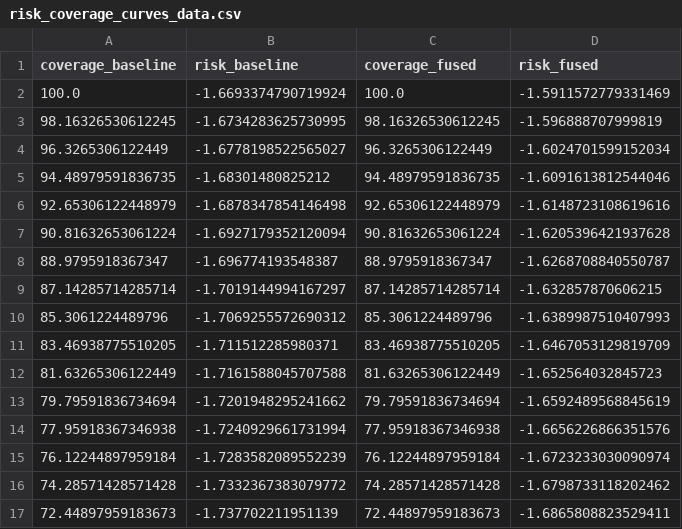
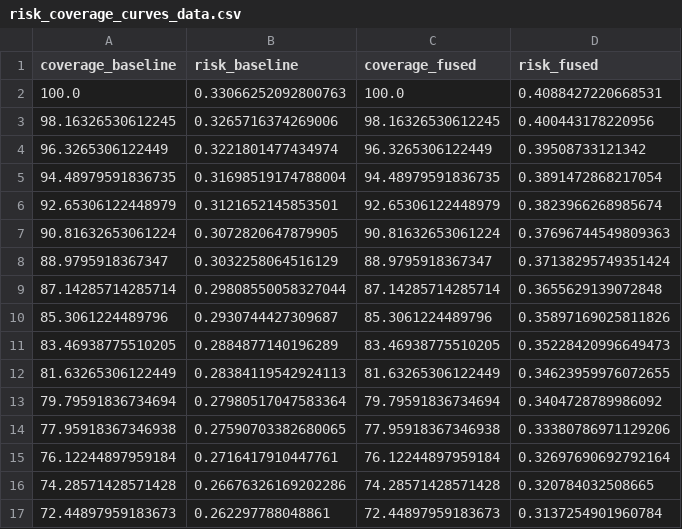
Before and after one commit to WesleyG31/OVD-MODEL-EPISTEMIC-UNCERTAINTY, a CSV file: RQ/rq5/outputs/risk_coverage_curves_data.csv, drawn as a sheet; only a part is shown; the diff covers the shown part only.

```diff
--- a/RQ/rq5/outputs/risk_coverage_curves_data.csv
+++ b/RQ/rq5/outputs/risk_coverage_curves_data.csv
@@ -1,17 +1,17 @@
 coverage_baseline,risk_baseline,coverage_fused,risk_fused
-100.0,-1.6693374790719924,100.0,-1.5911572779331469
-98.16326530612245,-1.6734283625730995,98.16326530612245,-1.596888707999819
-96.3265306122449,-1.6778198522565027,96.3265306122449,-1.6024701599152034
-94.48979591836735,-1.68301480825212,94.48979591836735,-1.6091613812544046
-92.65306122448979,-1.6878347854146498,92.65306122448979,-1.6148723108619616
-90.81632653061224,-1.6927179352120094,90.81632653061224,-1.6205396421937628
-88.9795918367347,-1.696774193548387,88.9795918367347,-1.6268708840550787
-87.14285714285714,-1.7019144994167297,87.14285714285714,-1.632857870606215
-85.3061224489796,-1.7069255572690312,85.3061224489796,-1.6389987510407993
-83.46938775510205,-1.711512285980371,83.46938775510205,-1.6467053129819709
-81.63265306122449,-1.7161588045707588,81.63265306122449,-1.652564032845723
-79.79591836734694,-1.7201948295241662,79.79591836734694,-1.6592489568845619
-77.95918367346938,-1.7240929661731994,77.95918367346938,-1.6656226866351576
-76.12244897959184,-1.7283582089552239,76.12244897959184,-1.6723233030090974
-74.28571428571428,-1.7332367383079772,74.28571428571428,-1.6798733118202462
-72.44897959183673,-1.737702211951139,72.44897959183673,-1.6865808823529411
+100.0,0.33066252092800763,100.0,0.4088427220668531
+98.16326530612245,0.3265716374269006,98.16326530612245,0.400443178220956
+96.3265306122449,0.3221801477434974,96.3265306122449,0.39508733121342
+94.48979591836735,0.31698519174788004,94.48979591836735,0.3891472868217054
+92.65306122448979,0.3121652145853501,92.65306122448979,0.3823966268985674
+90.81632653061224,0.3072820647879905,90.81632653061224,0.37696744549809363
+88.9795918367347,0.3032258064516129,88.9795918367347,0.37138295749351424
+87.14285714285714,0.29808550058327044,87.14285714285714,0.3655629139072848
+85.3061224489796,0.2930744427309687,85.3061224489796,0.35897169025811826
+83.46938775510205,0.2884877140196289,83.46938775510205,0.35228420996649473
+81.63265306122449,0.28384119542924113,81.63265306122449,0.34623959976072655
+79.79591836734694,0.27980517047583364,79.79591836734694,0.3404728789986092
+77.95918367346938,0.27590703382680065,77.95918367346938,0.33380786971129206
+76.12244897959184,0.2716417910447761,76.12244897959184,0.32697690692792164
+74.28571428571428,0.26676326169202286,74.28571428571428,0.320784032508665
+72.44897959183673,0.262297788048861,72.44897959183673,0.3137254901960784
```
Also changed, not shown: 68 edited cells elsewhere in this file, RQ/rq5/outputs/table_5_1_selective_prediction.csv, 23 other files.
